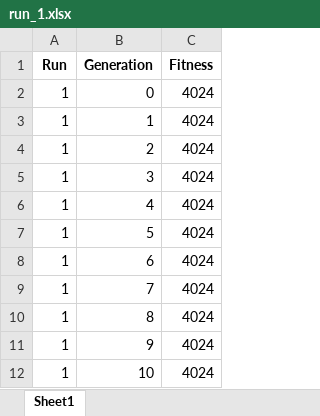
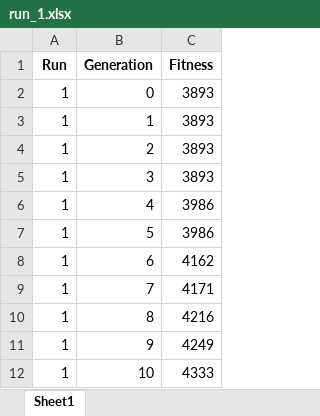
Before and after one commit to kalrashid15/mutated_batch, an Excel workbook: log/basline/run_1.xlsx, sheet Sheet1, drawn as a sheet; values as stored, in another font and other column widths than the file's, no borders; the diff names each change by its address in the sheet, - before the commit and + after, or states it on an @@ line.

```diff
--- a/log/basline/run_1.xlsx (sheet Sheet1)
+++ b/log/basline/run_1.xlsx (sheet Sheet1)
-C2:C5 (Fitness): 4024
+C2:C5 (Fitness): 3893
-C6:C7 (Fitness): 4024
+C6:C7 (Fitness): 3986
-C8 (Fitness): 4024
+C8 (Fitness): 4162
-C9 (Fitness): 4024
+C9 (Fitness): 4171
-C10 (Fitness): 4024
+C10 (Fitness): 4216
-C11 (Fitness): 4024
+C11 (Fitness): 4249
-C12 (Fitness): 4024
+C12 (Fitness): 4333
```
Also changed, not shown: log/basline/run_10.xlsx, log/basline/run_12.xlsx, 22 other files.
